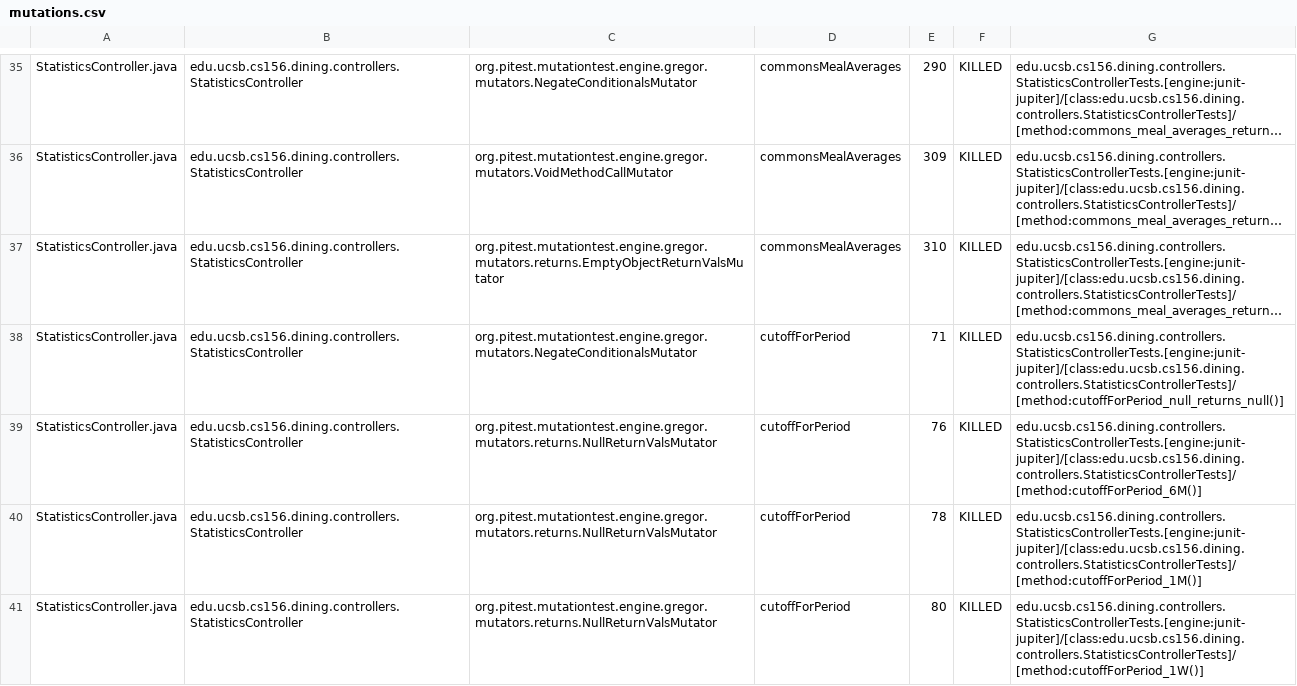
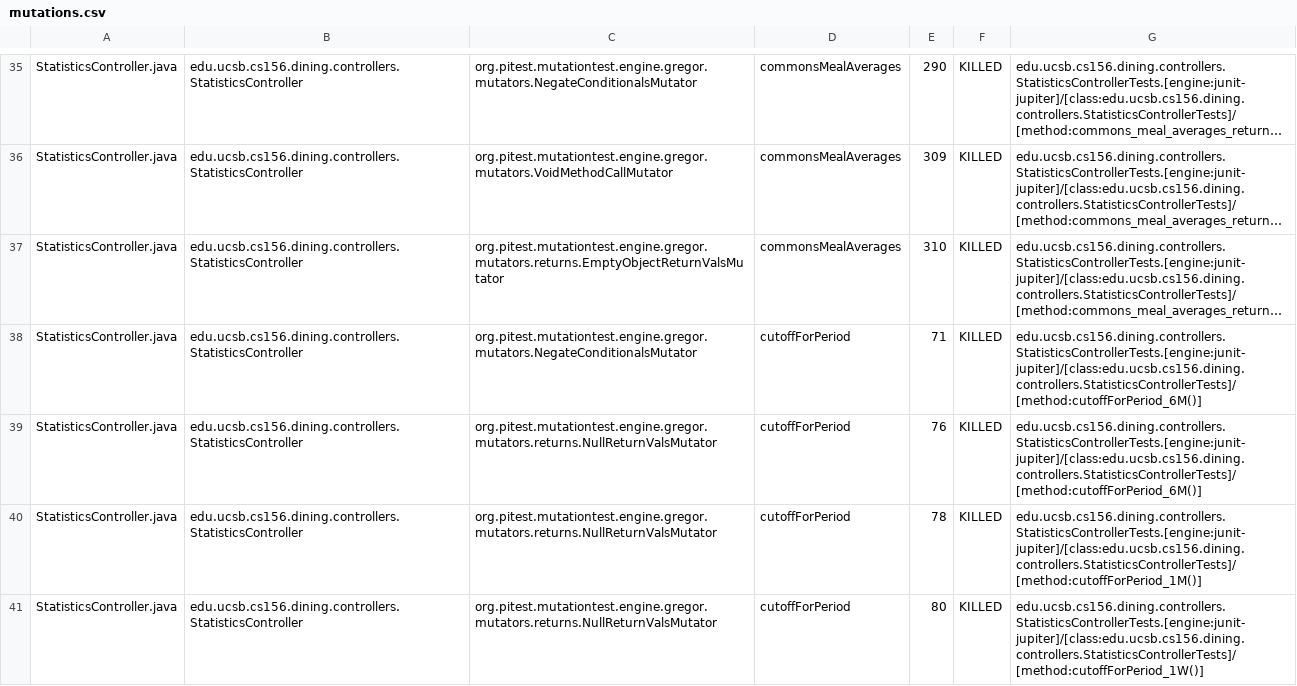
Before and after one commit to ucsb-cs156-f26/proj-dining-f26-06, a CSV file: pitest/mutations.csv, drawn as a sheet; only a part is shown, gaps mark what is left out; long unchanged cells end in …; the diff covers the shown part only; the diff names each change by its address in the sheet, - before the commit and + after, or states it on an @@ line.

Commit message:
Deploying to gh-pages from @ ucsb-cs156-f26/proj-dining-f26-06@dd8df7321fe03103d1793b39fa838a6679093ee1 🚀

```diff
--- a/pitest/mutations.csv
+++ b/pitest/mutations.csv
-G38: edu.ucsb.cs156.dining.controllers.StatisticsControllerTests.[engine:junit-jupiter]/[class:edu.ucsb.cs156.dining.controllers.StatisticsControllerTests]/[method:cutoffForPeriod_null_returns_null()]
+G38: edu.ucsb.cs156.dining.controllers.StatisticsControllerTests.[engine:junit-jupiter]/[class:edu.ucsb.cs156.dining.controllers.StatisticsControllerTests]/[method:cutoffForPeriod_6M()]
```
Also changed, not shown: 1 added row, 1 removed row and 40 edited cells elsewhere in this file, 26 other files.
